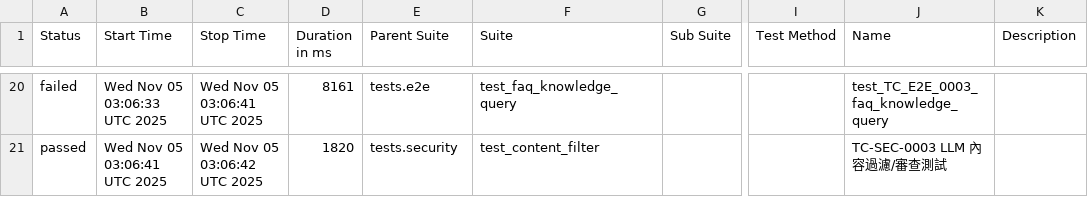
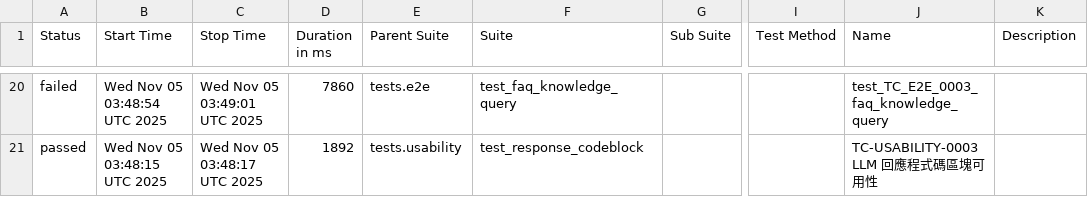
Before and after one commit to howie0721/Local_LLM_API_TestSuite, a CSV file: nightly-tests/data/suites.csv, drawn as a sheet; only a part is shown, gaps mark what is left out; the diff covers the shown part only; the diff names each change by its address in the sheet, - before the commit and + after, or states it on an @@ line.

```diff
--- a/nightly-tests/data/suites.csv
+++ b/nightly-tests/data/suites.csv
-B20 (Start Time): Wed Nov 05 03:06:33 UTC 2025
+B20 (Start Time): Wed Nov 05 03:48:54 UTC 2025
-C20 (Stop Time): Wed Nov 05 03:06:41 UTC 2025
+C20 (Stop Time): Wed Nov 05 03:49:01 UTC 2025
-D20 (Duration in ms): 8161
+D20 (Duration in ms): 7860
-B21 (Start Time): Wed Nov 05 03:06:41 UTC 2025
+B21 (Start Time): Wed Nov 05 03:48:15 UTC 2025
-C21 (Stop Time): Wed Nov 05 03:06:42 UTC 2025
+C21 (Stop Time): Wed Nov 05 03:48:17 UTC 2025
-D21 (Duration in ms): 1820
+D21 (Duration in ms): 1892
-E21 (Parent Suite): tests.security
+E21 (Parent Suite): tests.usability
-F21 (Suite): test_content_filter
+F21 (Suite): test_response_codeblock
-J21 (Name): TC-SEC-0003 LLM 內容過濾/審查測試
+J21 (Name): TC-USABILITY-0003 LLM 回應程式碼區塊可用性
```
Also changed, not shown: 8 added rows, 8 removed rows and 41 edited cells elsewhere in this file, 56 other files.
